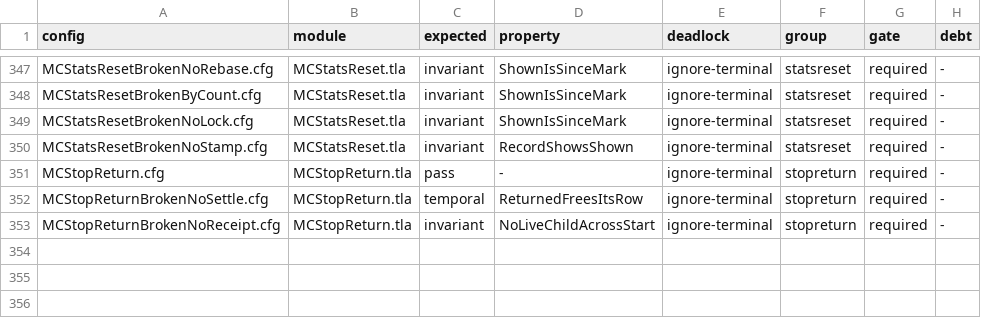
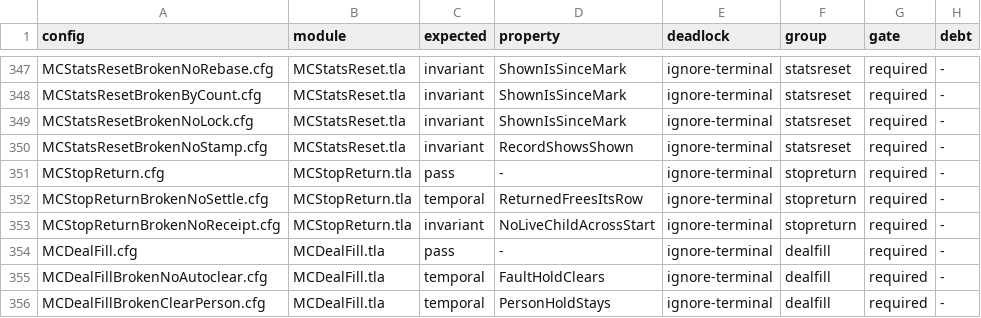
Before and after one commit to mas-bandwidth/nova-sprint, a TSV file: tla/CASES.tsv, drawn as a sheet; only a part is shown, gaps mark what is left out; the diff names each change by its address in the sheet, - before the commit and + after, or states it on an @@ line.

```diff
--- a/tla/CASES.tsv
+++ b/tla/CASES.tsv
+row 354: MCDealFill.cfg | MCDealFill.tla | pass | - | ignore-terminal | dealfill | required | -
+row 355: MCDealFillBrokenNoAutoclear.cfg | MCDealFill.tla | temporal | FaultHoldClears | ignore-terminal | dealfill | required | -
+row 356: MCDealFillBrokenClearPerson.cfg | MCDealFill.tla | temporal | PersonHoldStays | ignore-terminal | dealfill | required | -
```
Also changed, not shown: 10 other files.
